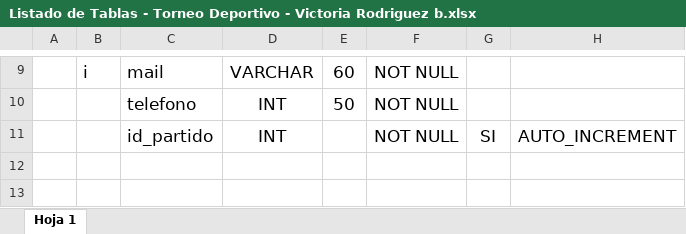
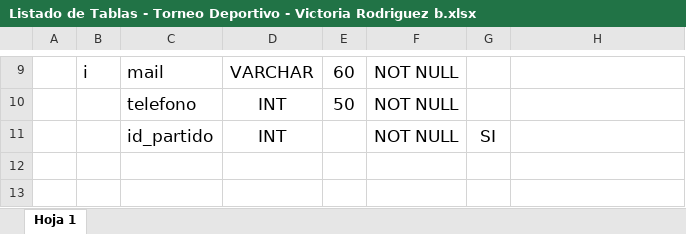
Before and after one commit to VictoriaIleanaRodriguezMora/sql_torneo_deportivo, an Excel workbook: EXCEL/Listado de Tablas - Torneo Deportivo - Victoria Rodriguez b.xlsx, sheet Hoja 1, drawn as a sheet; only a part is shown, gaps mark what is left out; values as stored, in another font and other column widths than the file's, no borders; charts and pictures not drawn; the diff names each change by its address in the sheet, - before the commit and + after, or states it on an @@ line.

```diff
--- a/EXCEL/Listado de Tablas - Torneo Deportivo - Victoria Rodriguez b.xlsx (sheet Hoja 1)
+++ b/EXCEL/Listado de Tablas - Torneo Deportivo - Victoria Rodriguez b.xlsx (sheet Hoja 1)
-H11: AUTO_INCREMENT
+H11: (empty)
```
Also changed, not shown: charts or pictures, 10 other files.
